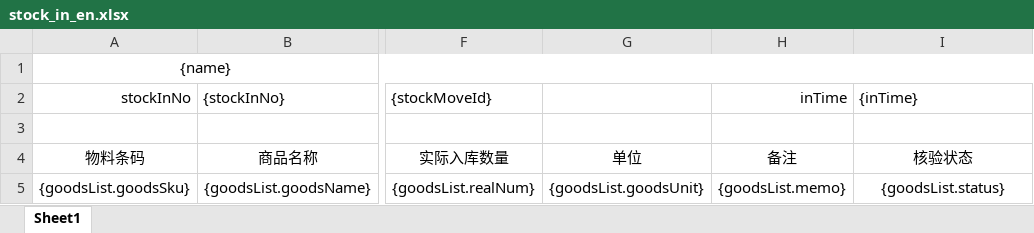
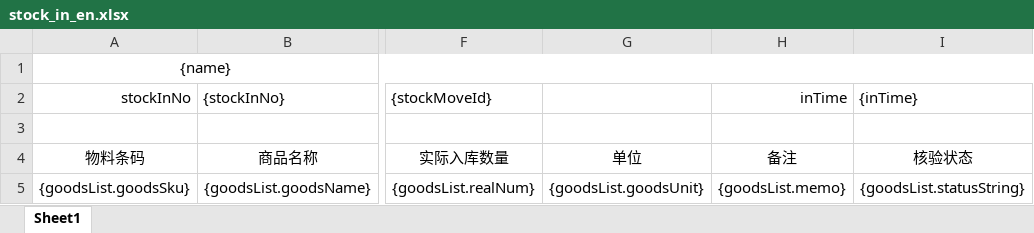
Before and after one commit to luoqiz/continew-admin, an Excel workbook: continew-webapi/src/main/resources/static/stock_in_en.xlsx, sheet Sheet1, drawn as a sheet; only a part is shown, gaps mark what is left out; values as stored, in another font and other column widths than the file's, no borders; the diff names each change by its address in the sheet, - before the commit and + after, or states it on an @@ line.

```diff
--- a/continew-webapi/src/main/resources/static/stock_in_en.xlsx (sheet Sheet1)
+++ b/continew-webapi/src/main/resources/static/stock_in_en.xlsx (sheet Sheet1)
-I5 ({inTime}): {goodsList.status}
+I5 ({inTime}): {goodsList.statusString}
```
Also changed, not shown: continew-webapi/src/main/resources/static/inventory_count_zh.xlsx, continew-webapi/src/main/resources/static/stock_in_zh.xlsx, 10 other files.
